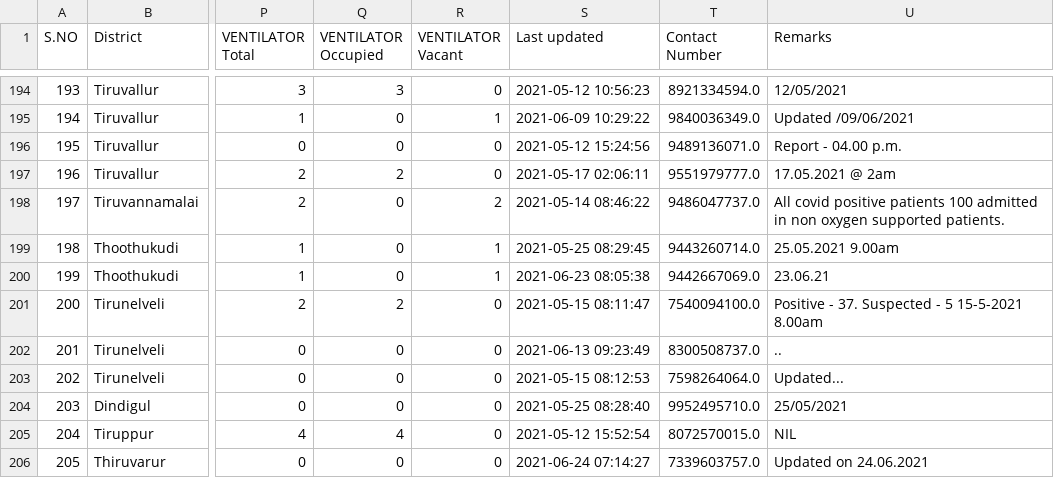
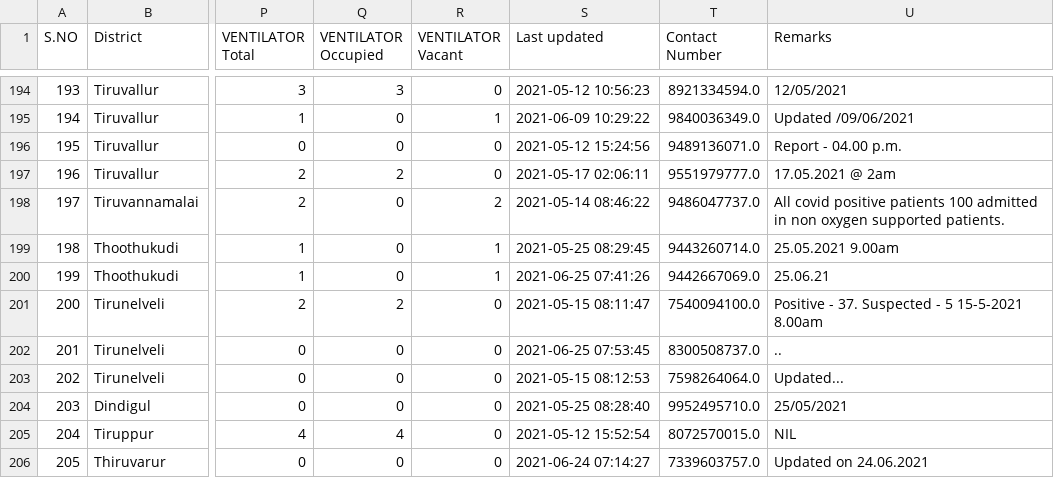
Before and after one commit to mskian/tamil-nadu-covid-beds-api, a CSV file: data/beds.csv, drawn as a sheet; only a part is shown, gaps mark what is left out; the diff covers the shown part only; the diff names each change by its address in the sheet, - before the commit and + after, or states it on an @@ line.

```diff
--- a/data/beds.csv
+++ b/data/beds.csv
-S200 (Last updated): 2021-06-23 08:05:38
+S200 (Last updated): 2021-06-25 07:41:26
-U200 (Remarks): 23.06.21
+U200 (Remarks): 25.06.21
-S202 (Last updated): 2021-06-13 09:23:49
+S202 (Last updated): 2021-06-25 07:53:45
```
Also changed, not shown: 27 edited cells elsewhere in this file, 1 other file.
